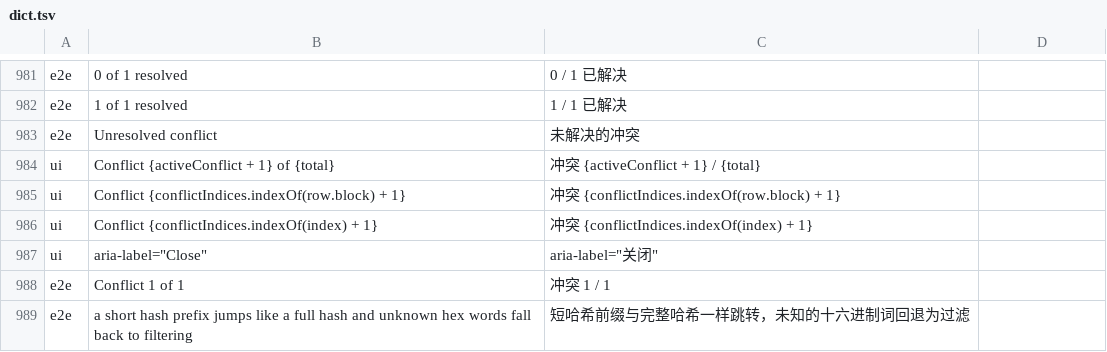
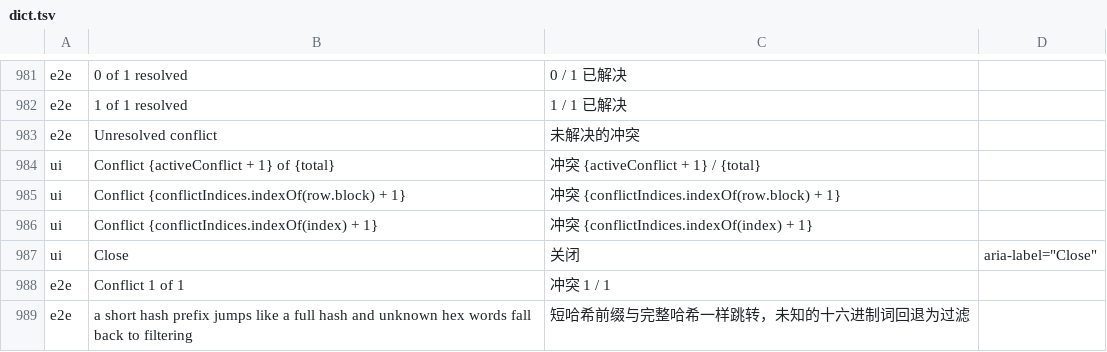
Before and after one commit to wuwuzhazha/angkorgit-zh, a TSV file: zh-dict/dict.tsv, drawn as a sheet; only a part is shown, gaps mark what is left out; removed rows and columns are numbered as before the commit, all else as after; the diff names each change by its address in the sheet, - before the commit and + after, or states it on an @@ line.

Commit message:
fix(i18n): revert dict Close 词条，靠 protect.txt camelCase 规则防误翻

```diff
--- a/zh-dict/dict.tsv
+++ b/zh-dict/dict.tsv
-row 987: ui | aria-label="Close" | aria-label="关闭"
+row 987: ui | Close | 关闭 | aria-label="Close"
```
